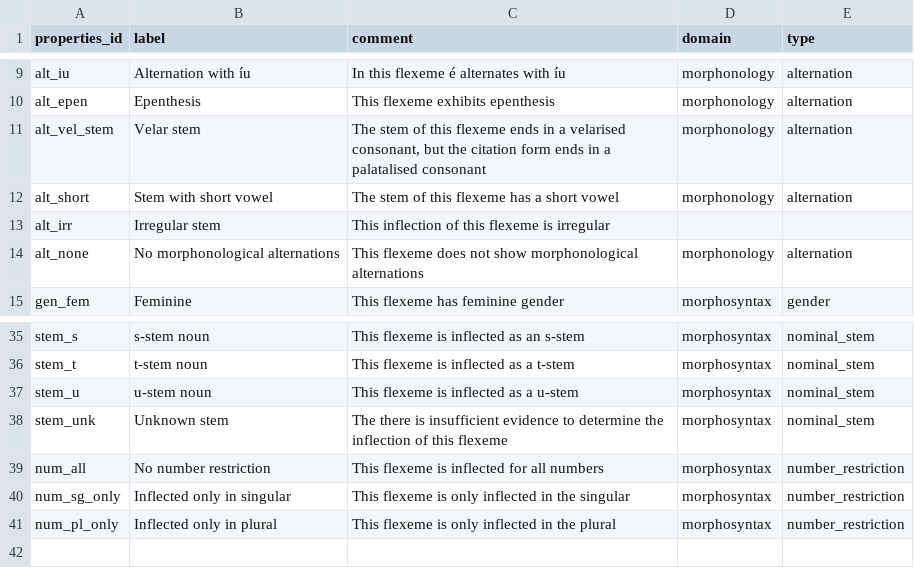
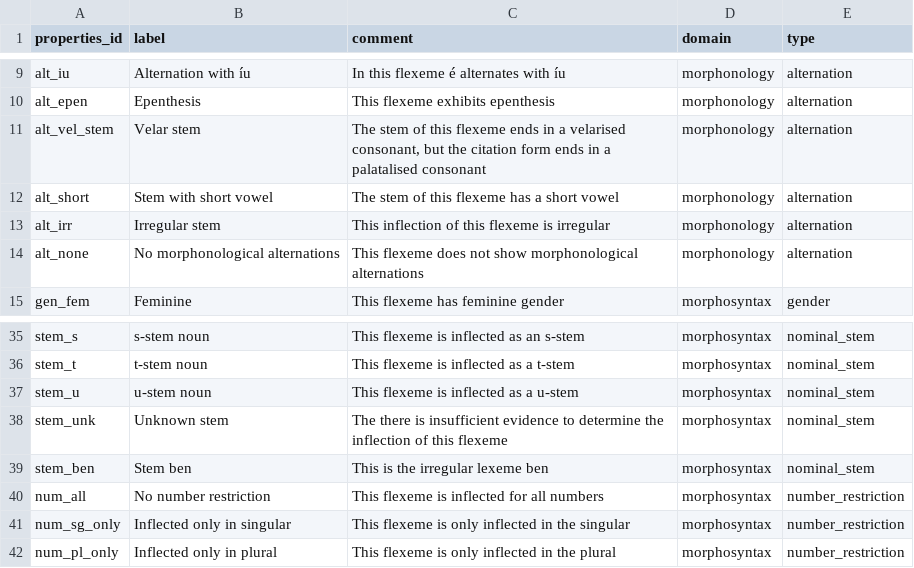
Before and after one commit to cormacanderson/Goidelex, a CSV file: inherent_properties.csv, drawn as a sheet; only a part is shown, gaps mark what is left out.

Commit message:
Update inherent_properties.csv

```diff
--- a/inherent_properties.csv
+++ b/inherent_properties.csv
@@ -12,3 +12,3 @@ alt_vel_stem,Velar stem,"The stem of this flexeme ends in a velarised consonant,
 alt_short,Stem with short vowel,The stem of this flexeme has a short vowel,morphonology,alternation
-alt_irr,Irregular stem,This inflection of this flexeme is irregular,,
+alt_irr,Irregular stem,This inflection of this flexeme is irregular,morphonology,alternation
 alt_none,No morphonological alternations,This flexeme does not show morphonological alternations,morphonology,alternation
@@ -38,2 +38,3 @@ stem_u,u-stem noun,This flexeme is inflected as a u-stem,morphosyntax,nominal_st
 stem_unk,Unknown stem,The there is insufficient evidence to determine the inflection of this flexeme,morphosyntax,nominal_stem
+stem_ben,Stem ben,This is the irregular lexeme ben,morphosyntax,nominal_stem
 num_all,No number restriction,This flexeme is inflected for all numbers,morphosyntax,number_restriction
```
